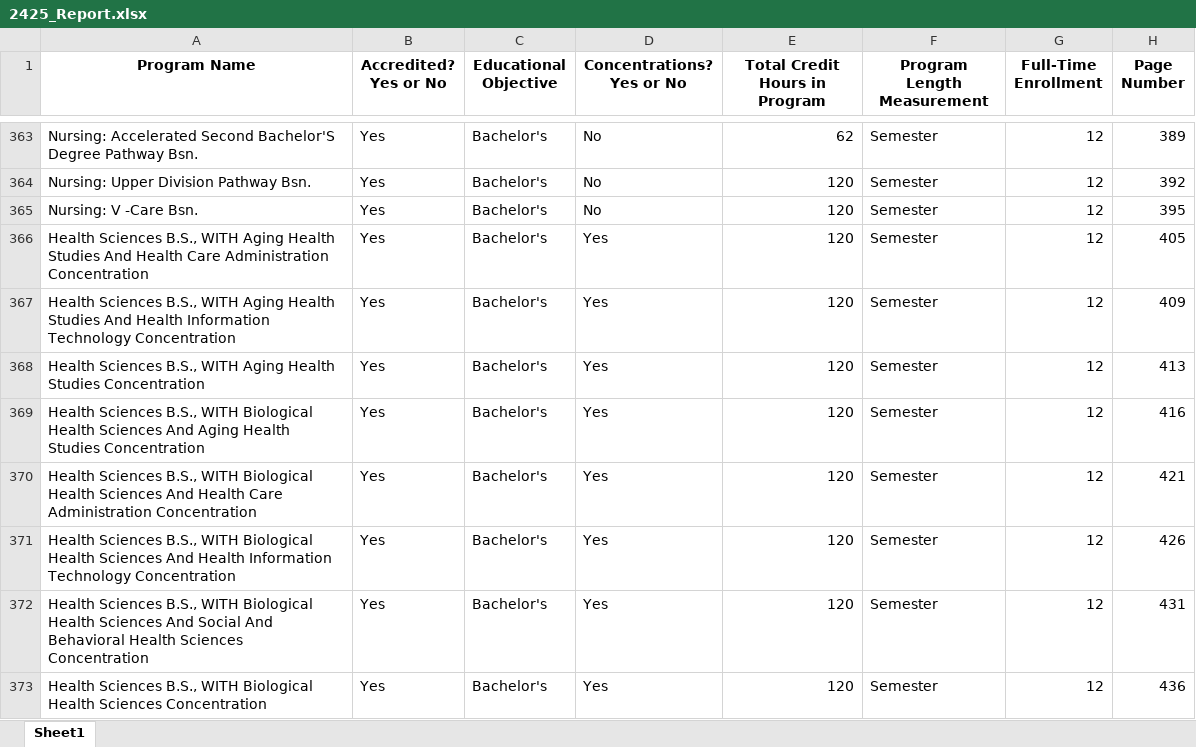
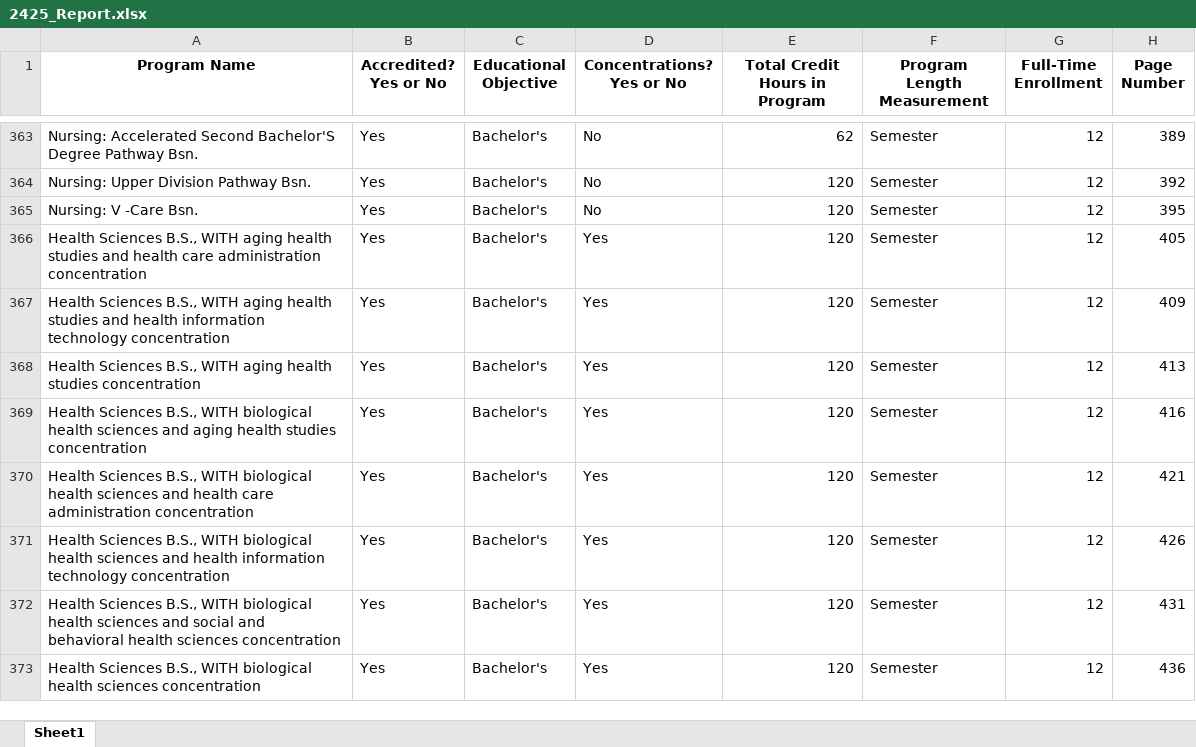
Before and after one commit to burnett013/ovs_reporting, an Excel workbook: upl_file_bunker/2425_Report.xlsx, sheet Sheet1, drawn as a sheet; only a part is shown, gaps mark what is left out; values as stored, in another font and other column widths than the file's, no borders; the diff covers the shown part only; the diff names each change by its address in the sheet, - before the commit and + after, or states it on an @@ line.

```diff
--- a/upl_file_bunker/2425_Report.xlsx (sheet Sheet1)
+++ b/upl_file_bunker/2425_Report.xlsx (sheet Sheet1)
-A366 (Program Name): …B.S., WITH Aging Health Studies And Health Care Administration Concentration
+A366 (Program Name): …B.S., WITH aging health studies and health care administration concentration
-A367 (Program Name): …B.S., WITH Aging Health Studies And Health Information Technology Concentration
+A367 (Program Name): …B.S., WITH aging health studies and health information technology concentration
-A368 (Program Name): …B.S., WITH Aging Health Studies Concentration
+A368 (Program Name): …B.S., WITH aging health studies concentration
-A369 (Program Name): …B.S., WITH Biological Health Sciences And Aging Health Studies Concentration
+A369 (Program Name): …B.S., WITH biological health sciences and aging health studies concentration
-A370 (Program Name): …B.S., WITH Biological Health Sciences And Health Care Administration Concentration
+A370 (Program Name): …B.S., WITH biological health sciences and health care administration concentration
-A371 (Program Name): …B.S., WITH Biological Health Sciences And Health Information Technology Concentration
+A371 (Program Name): …B.S., WITH biological health sciences and health information technology concentration
-A372 (Program Name): …B.S., WITH Biological Health Sciences And Social And Behavioral Health Sciences Concentration
+A372 (Program Name): …B.S., WITH biological health sciences and social and behavioral health sciences concentration
-A373 (Program Name): …B.S., WITH Biological Health Sciences Concentration
+A373 (Program Name): …B.S., WITH biological health sciences concentration
```
Also changed, not shown: 145 edited cells elsewhere in this sheet, 6 other files.
